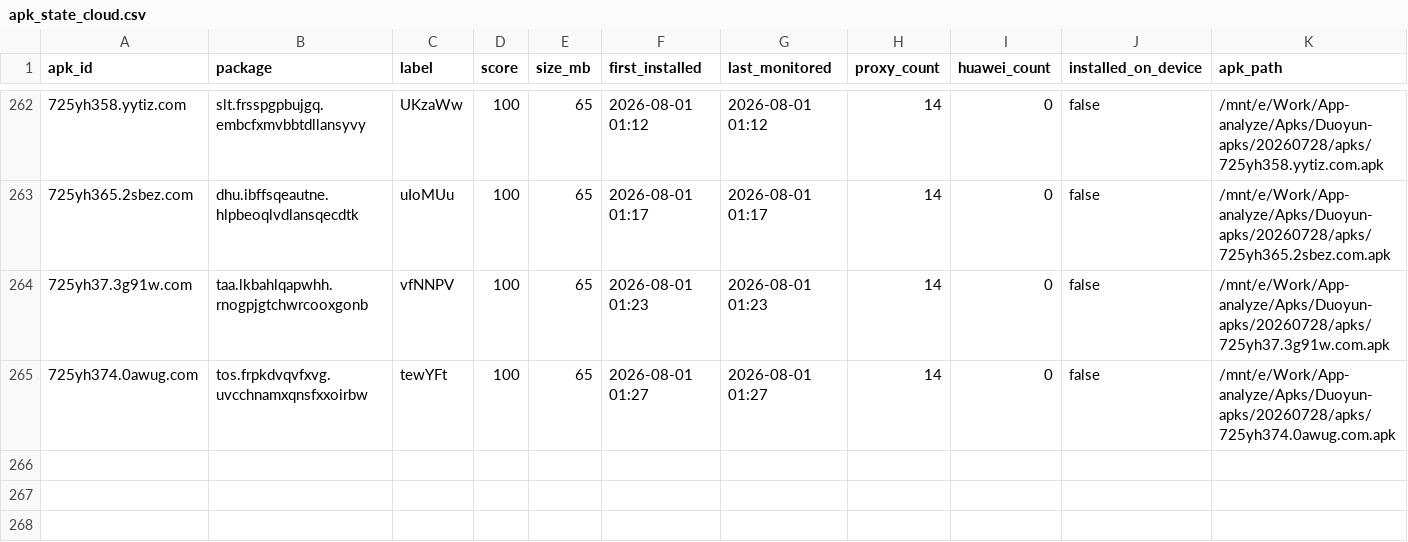
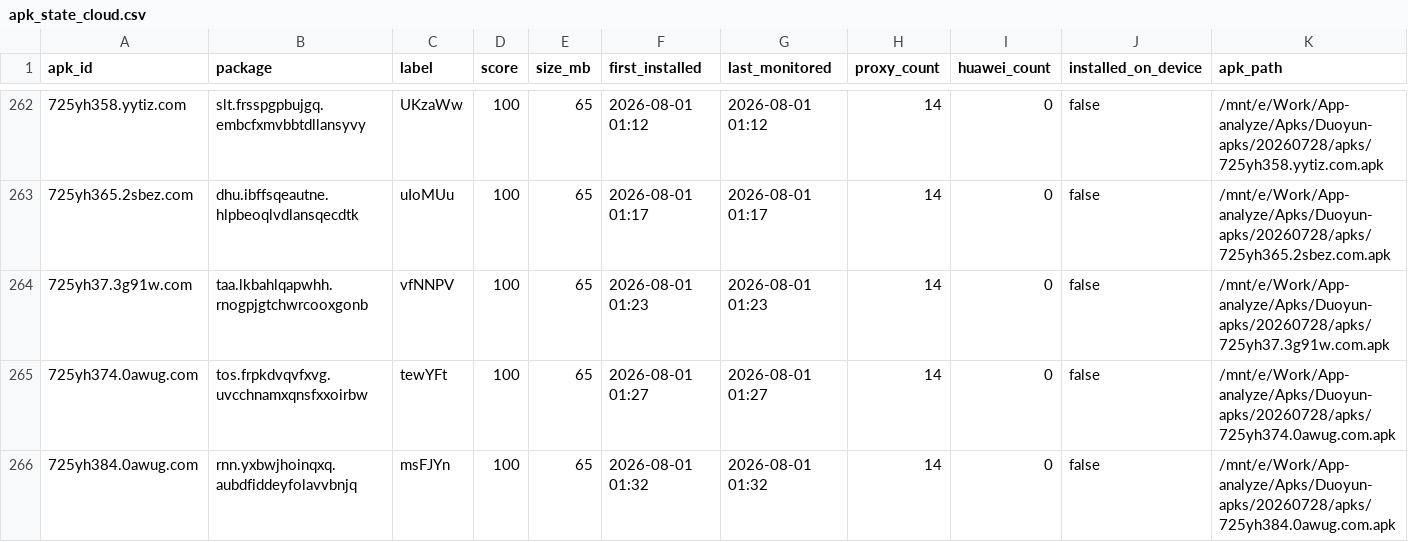
Before and after one commit to minionsjay/APK-Monitor, a CSV file: data/apk_state_cloud.csv, drawn as a sheet; only a part is shown, gaps mark what is left out; rows hold the shown columns only; the diff names each change by its address in the sheet, - before the commit and + after, or states it on an @@ line.

```diff
--- a/data/apk_state_cloud.csv
+++ b/data/apk_state_cloud.csv
+row 266: 725yh384.0awug.com | rnn.yxbwjhoinqxq.aubdfiddeyfolavvbnjq | msFJYn | 100 | 65 | 2026-08-01 01:32 | 2026-08-01 01:32 | 14 | 0 | false | /mnt/e/Work/App-analyze/Apks/Duoyun-apks/20260728/apks/725yh384.0awug.com.apk
```
Also changed, not shown: 4 other files.
